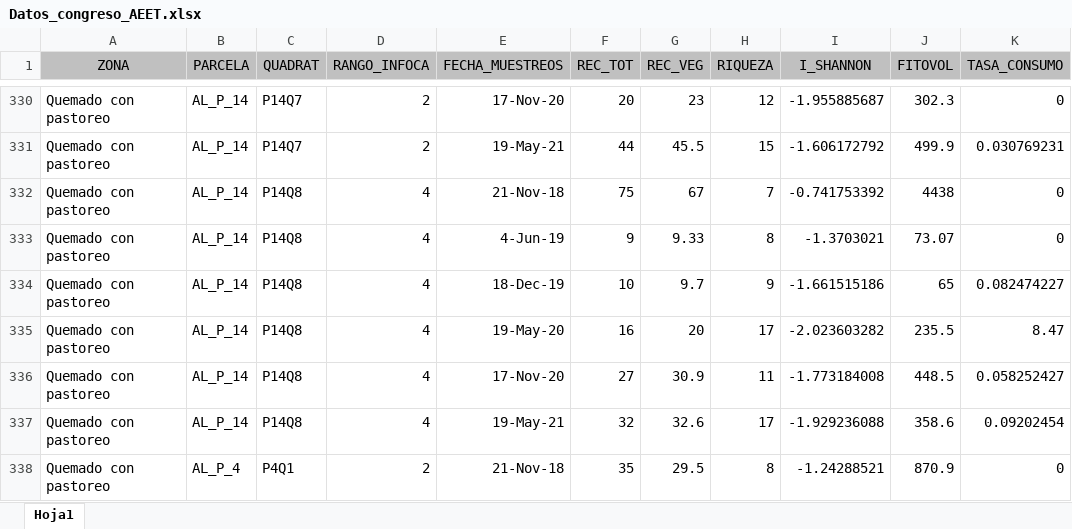
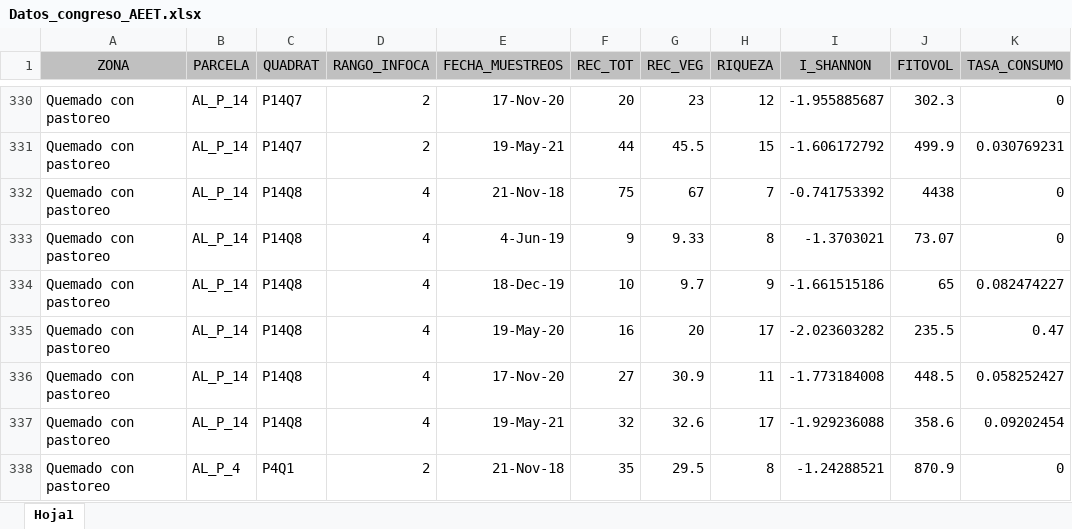
Before and after one commit to ajpelu/veg_alcontar, an Excel workbook: data/Datos_congreso_AEET.xlsx, sheet Hoja1, drawn as a sheet; only a part is shown, gaps mark what is left out; values as stored, in another font and other column widths than the file's, no borders; the diff names each change by its address in the sheet, - before the commit and + after, or states it on an @@ line.

```diff
--- a/data/Datos_congreso_AEET.xlsx (sheet Hoja1)
+++ b/data/Datos_congreso_AEET.xlsx (sheet Hoja1)
-K335 (TASA_CONSUMO): 8.47
+K335 (TASA_CONSUMO): 0.47
```
Also changed, not shown: 6 other files.
